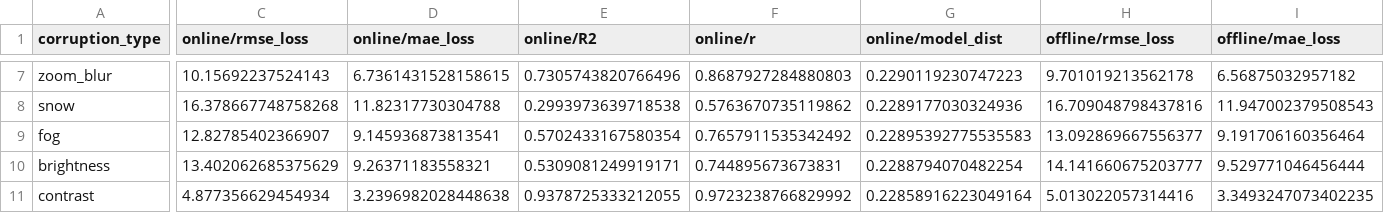
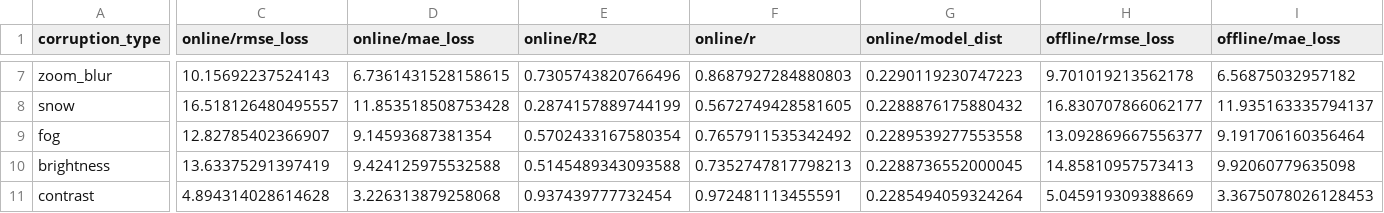
Before and after one commit to HaiAu2501/regression-tta, a CSV file: result/tta_ssa/utkface/metrics.csv, drawn as a sheet; only a part is shown, gaps mark what is left out; the diff covers the shown part only; the diff names each change by its address in the sheet, - before the commit and + after, or states it on an @@ line.

```diff
--- a/result/tta_ssa/utkface/metrics.csv
+++ b/result/tta_ssa/utkface/metrics.csv
-C8 (online/rmse_loss): 16.378667748758268
+C8 (online/rmse_loss): 16.518126480495557
-D8 (online/mae_loss): 11.82317730304788
+D8 (online/mae_loss): 11.853518508753428
-E8 (online/R2): 0.2993973639718538
+E8 (online/R2): 0.2874157889744199
-F8 (online/r): 0.5763670735119862
+F8 (online/r): 0.5672749428581605
-G8 (online/model_dist): 0.2289177030324936
+G8 (online/model_dist): 0.2288876175880432
-H8 (offline/rmse_loss): 16.709048798437816
+H8 (offline/rmse_loss): 16.830707866062177
-I8 (offline/mae_loss): 11.947002379508543
+I8 (offline/mae_loss): 11.935163335794137
-D9 (online/mae_loss): 9.145936873813541
+D9 (online/mae_loss): 9.14593687381354
-G9 (online/model_dist): 0.22895392775535583
+G9 (online/model_dist): 0.2289539277553558
-C10 (online/rmse_loss): 13.402062685375629
+C10 (online/rmse_loss): 13.63375291397419
-D10 (online/mae_loss): 9.26371183558321
+D10 (online/mae_loss): 9.424125975532588
-E10 (online/R2): 0.5309081249919171
+E10 (online/R2): 0.5145489343093588
-F10 (online/r): 0.744895673673831
+F10 (online/r): 0.7352747817798213
-G10 (online/model_dist): 0.2288794070482254
+G10 (online/model_dist): 0.2288736552000045
-H10 (offline/rmse_loss): 14.141660675203777
+H10 (offline/rmse_loss): 14.85810957573413
-I10 (offline/mae_loss): 9.529771046456444
+I10 (offline/mae_loss): 9.92060779635098
-C11 (online/rmse_loss): 4.877356629454934
+C11 (online/rmse_loss): 4.894314028614628
-D11 (online/mae_loss): 3.2396982028448638
+D11 (online/mae_loss): 3.226313879258068
-E11 (online/R2): 0.9378725333212055
+E11 (online/R2): 0.937439777732454
-F11 (online/r): 0.9723238766829992
+F11 (online/r): 0.972481113455591
-G11 (online/model_dist): 0.22858916223049164
+G11 (online/model_dist): 0.2285494059324264
-H11 (offline/rmse_loss): 5.013022057314416
+H11 (offline/rmse_loss): 5.045919309388669
-I11 (offline/mae_loss): 3.3493247073402235
+I11 (offline/mae_loss): 3.3675078026128453
```
Also changed, not shown: 49 edited cells elsewhere in this file, 18 other files.
